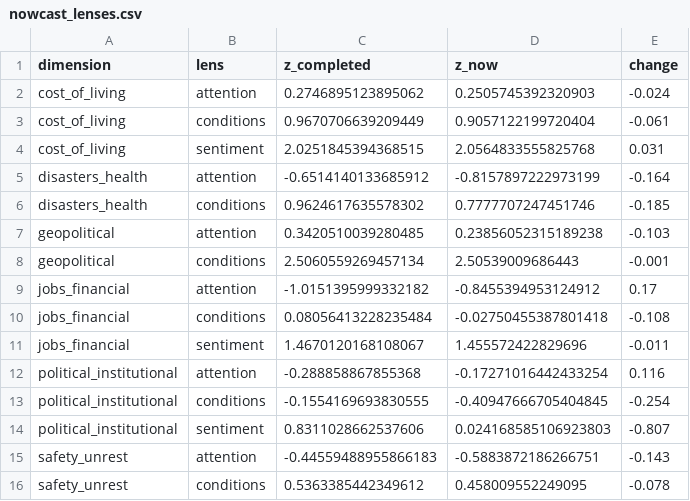
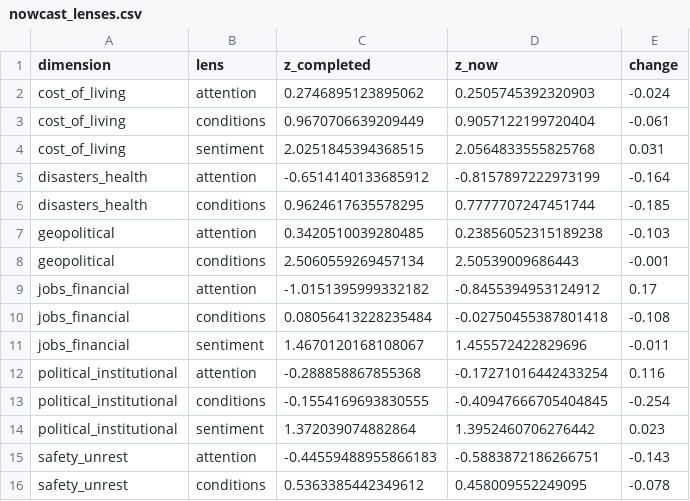
Before and after one commit to WBH-rbg/anxiety-index, a CSV file: output/nowcast_lenses.csv, drawn as a sheet.

```diff
--- a/output/nowcast_lenses.csv
+++ b/output/nowcast_lenses.csv
@@ -5,3 +5,3 @@ cost_of_living,sentiment,2.0251845394368515,2.0564833555825768,0.031
 disasters_health,attention,-0.6514140133685912,-0.8157897222973199,-0.164
-disasters_health,conditions,0.9624617635578302,0.7777707247451746,-0.185
+disasters_health,conditions,0.9624617635578295,0.7777707247451744,-0.185
 geopolitical,attention,0.3420510039280485,0.23856052315189238,-0.103
@@ -13,3 +13,3 @@ political_institutional,attention,-0.288858867855368,-0.17271016442433254,0.116
 political_institutional,conditions,-0.1554169693830555,-0.40947666705404845,-0.254
-political_institutional,sentiment,0.8311028662537606,0.024168585106923803,-0.807
+political_institutional,sentiment,1.372039074882864,1.3952460706276442,0.023
 safety_unrest,attention,-0.44559488955866183,-0.5883872186266751,-0.143
```
Also changed, not shown: output/contribution_recent.csv, output/dimension_weekly.csv, 27 other files.
